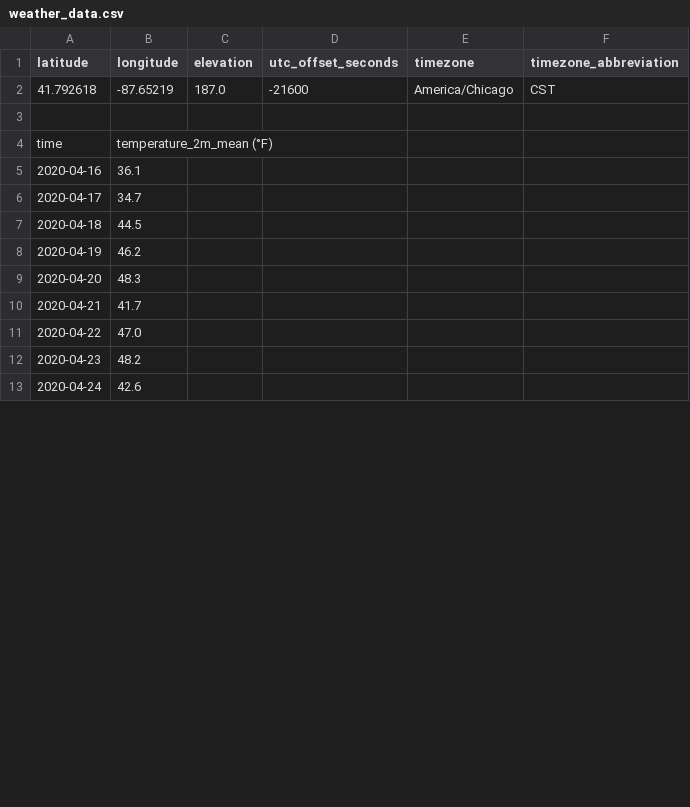
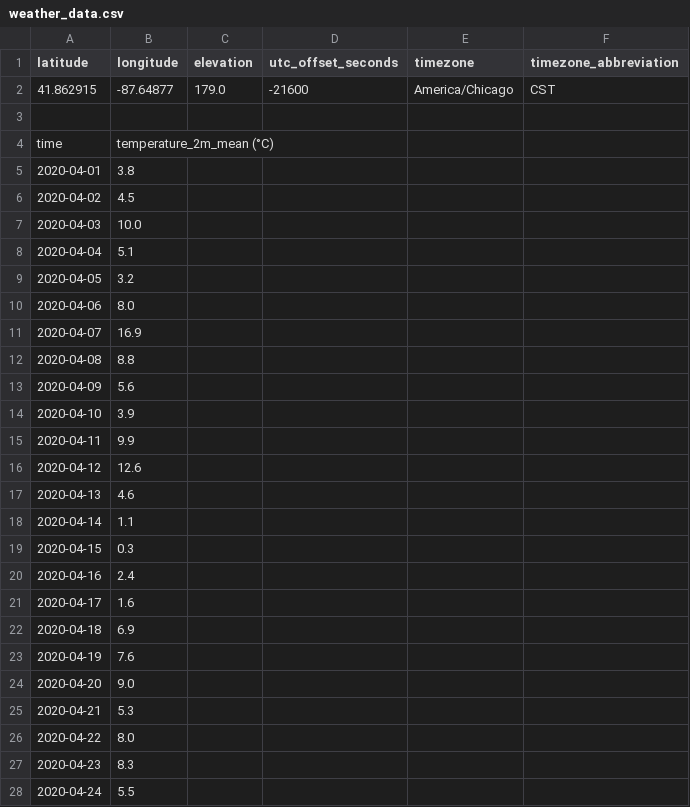
Before and after one commit to dm-bit1/class-project-monty-python, a CSV file: weather_data.csv, drawn as a sheet; only a part is shown; the diff covers the shown part only.

Commit message:
Added temperature data for the same month 04-2020 as the bike data. Cleaned data somewhat.Performed Machine Learning Analysis.

```diff
--- a/weather_data.csv
+++ b/weather_data.csv
@@ -1,13 +1,28 @@
 latitude,longitude,elevation,utc_offset_seconds,timezone,timezone_abbreviation
-41.792618,-87.65219,187.0,-21600,America/Chicago,CST
+41.862915,-87.64877,179.0,-21600,America/Chicago,CST
 
-time,temperature_2m_mean (°F)
-2020-04-16,36.1
-2020-04-17,34.7
-2020-04-18,44.5
-2020-04-19,46.2
-2020-04-20,48.3
-2020-04-21,41.7
-2020-04-22,47.0
-2020-04-23,48.2
-2020-04-24,42.6
+time,temperature_2m_mean (°C)
+2020-04-01,3.8
+2020-04-02,4.5
+2020-04-03,10.0
+2020-04-04,5.1
+2020-04-05,3.2
+2020-04-06,8.0
+2020-04-07,16.9
+2020-04-08,8.8
+2020-04-09,5.6
+2020-04-10,3.9
+2020-04-11,9.9
+2020-04-12,12.6
+2020-04-13,4.6
+2020-04-14,1.1
+2020-04-15,0.3
+2020-04-16,2.4
+2020-04-17,1.6
+2020-04-18,6.9
+2020-04-19,7.6
+2020-04-20,9.0
+2020-04-21,5.3
+2020-04-22,8.0
+2020-04-23,8.3
+2020-04-24,5.5
```
Also changed, not shown: 30 removed rows and 6 edited cells elsewhere in this file, 1 other file.
